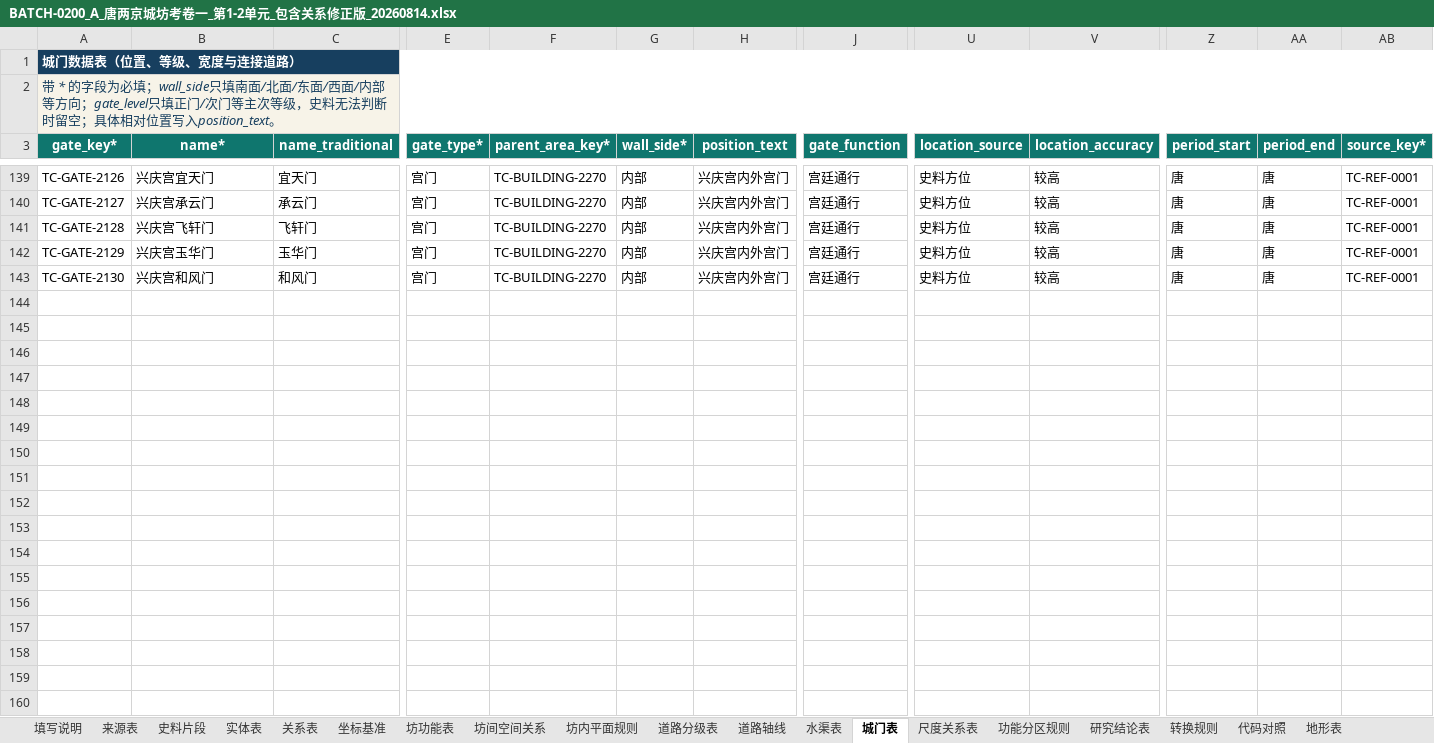
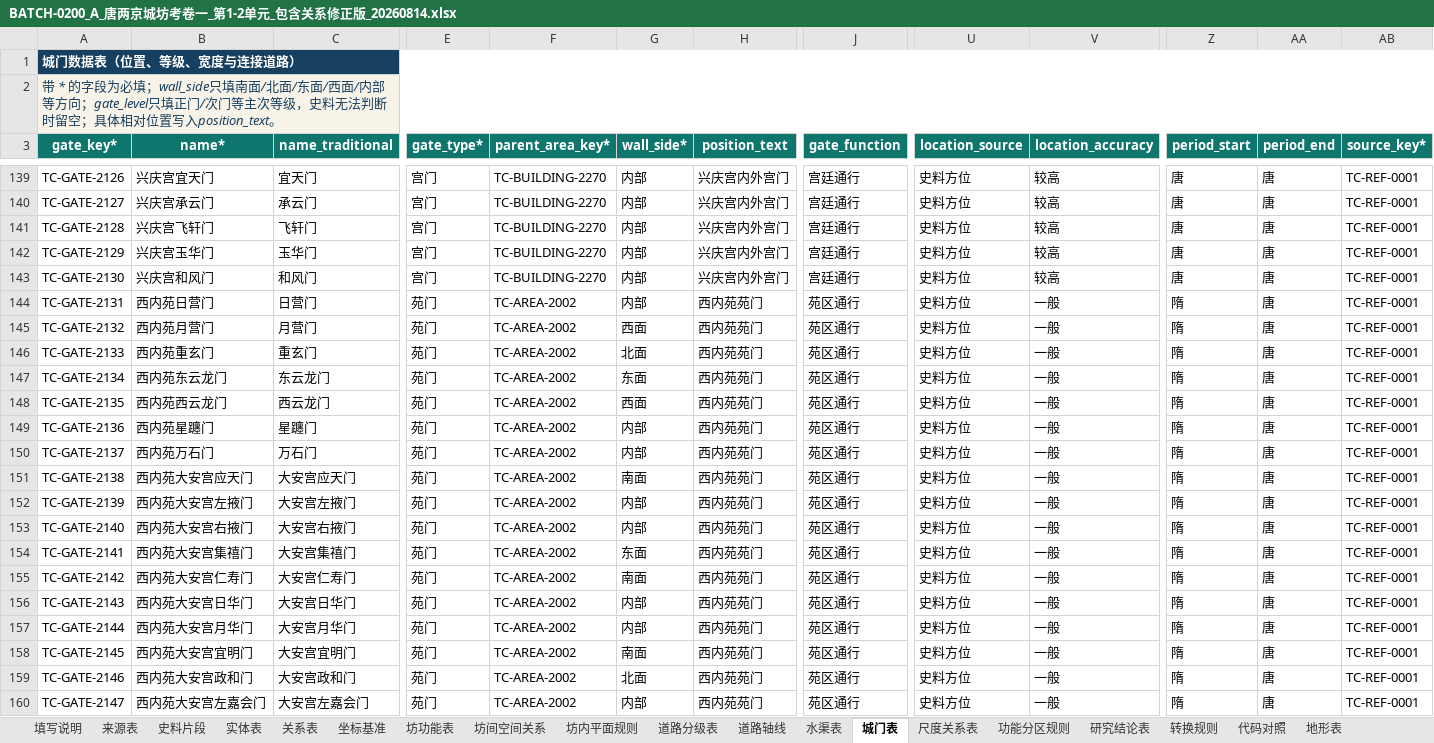
Before and after one commit to RIiiiiii-t/tang-changan-knowledge-graph, an Excel workbook: outputs/019fdae0-9371-7c91-8389-5910cbea4548/BATCH-0200_A_唐两京城坊考卷一_第1-2单元_包含关系修正版_20260814.xlsx, sheet 城门表, drawn as a sheet; only a part is shown, gaps mark what is left out; values as stored, in another font and other column widths than the file's, no borders; conditional formats not drawn; rows hold the shown columns only; the diff covers the shown part only; the diff names each change by its address in the sheet, - before the commit and + after, or states it on an @@ line.

```diff
--- a/outputs/019fdae0-9371-7c91-8389-5910cbea4548/BATCH-0200_A_唐两京城坊考卷一_第1-2单元_包含关系修正版_20260814.xlsx (sheet 城门表)
+++ b/outputs/019fdae0-9371-7c91-8389-5910cbea4548/BATCH-0200_A_唐两京城坊考卷一_第1-2单元_包含关系修正版_20260814.xlsx (sheet 城门表)
+row 144: TC-GATE-2131 | 西内苑日营门 | 日营门 | 苑门 | TC-AREA-2002 | 内部 | 西内苑苑门 | 苑区通行 | 史料方位 | 一般 | 隋 | 唐 | TC-REF-0001
+row 145: TC-GATE-2132 | 西内苑月营门 | 月营门 | 苑门 | TC-AREA-2002 | 西面 | 西内苑苑门 | 苑区通行 | 史料方位 | 一般 | 隋 | 唐 | TC-REF-0001
+row 146: TC-GATE-2133 | 西内苑重玄门 | 重玄门 | 苑门 | TC-AREA-2002 | 北面 | 西内苑苑门 | 苑区通行 | 史料方位 | 一般 | 隋 | 唐 | TC-REF-0001
+row 147: TC-GATE-2134 | 西内苑东云龙门 | 东云龙门 | 苑门 | TC-AREA-2002 | 东面 | 西内苑苑门 | 苑区通行 | 史料方位 | 一般 | 隋 | 唐 | TC-REF-0001
+row 148: TC-GATE-2135 | 西内苑西云龙门 | 西云龙门 | 苑门 | TC-AREA-2002 | 西面 | 西内苑苑门 | 苑区通行 | 史料方位 | 一般 | 隋 | 唐 | TC-REF-0001
+row 149: TC-GATE-2136 | 西内苑星躔门 | 星躔门 | 苑门 | TC-AREA-2002 | 内部 | 西内苑苑门 | 苑区通行 | 史料方位 | 一般 | 隋 | 唐 | TC-REF-0001
+row 150: TC-GATE-2137 | 西内苑万石门 | 万石门 | 苑门 | TC-AREA-2002 | 内部 | 西内苑苑门 | 苑区通行 | 史料方位 | 一般 | 隋 | 唐 | TC-REF-0001
+row 151: TC-GATE-2138 | 西内苑大安宫应天门 | 大安宫应天门 | 苑门 | TC-AREA-2002 | 南面 | 西内苑苑门 | 苑区通行 | 史料方位 | 一般 | 隋 | 唐 | TC-REF-0001
+row 152: TC-GATE-2139 | 西内苑大安宫左掖门 | 大安宫左掖门 | 苑门 | TC-AREA-2002 | 内部 | 西内苑苑门 | 苑区通行 | 史料方位 | 一般 | 隋 | 唐 | TC-REF-0001
+row 153: TC-GATE-2140 | 西内苑大安宫右掖门 | 大安宫右掖门 | 苑门 | TC-AREA-2002 | 内部 | 西内苑苑门 | 苑区通行 | 史料方位 | 一般 | 隋 | 唐 | TC-REF-0001
+row 154: TC-GATE-2141 | 西内苑大安宫集禧门 | 大安宫集禧门 | 苑门 | TC-AREA-2002 | 东面 | 西内苑苑门 | 苑区通行 | 史料方位 | 一般 | 隋 | 唐 | TC-REF-0001
+row 155: TC-GATE-2142 | 西内苑大安宫仁寿门 | 大安宫仁寿门 | 苑门 | TC-AREA-2002 | 南面 | 西内苑苑门 | 苑区通行 | 史料方位 | 一般 | 隋 | 唐 | TC-REF-0001
+row 156: TC-GATE-2143 | 西内苑大安宫日华门 | 大安宫日华门 | 苑门 | TC-AREA-2002 | 内部 | 西内苑苑门 | 苑区通行 | 史料方位 | 一般 | 隋 | 唐 | TC-REF-0001
+row 157: TC-GATE-2144 | 西内苑大安宫月华门 | 大安宫月华门 | 苑门 | TC-AREA-2002 | 内部 | 西内苑苑门 | 苑区通行 | 史料方位 | 一般 | 隋 | 唐 | TC-REF-0001
+row 158: TC-GATE-2145 | 西内苑大安宫宜明门 | 大安宫宜明门 | 苑门 | TC-AREA-2002 | 南面 | 西内苑苑门 | 苑区通行 | 史料方位 | 一般 | 隋 | 唐 | TC-REF-0001
+row 159: TC-GATE-2146 | 西内苑大安宫政和门 | 大安宫政和门 | 苑门 | TC-AREA-2002 | 北面 | 西内苑苑门 | 苑区通行 | 史料方位 | 一般 | 隋 | 唐 | TC-REF-0001
+row 160: TC-GATE-2147 | 西内苑大安宫左嘉会门 | 大安宫左嘉会门 | 苑门 | TC-AREA-2002 | 内部 | 西内苑苑门 | 苑区通行 | 史料方位 | 一般 | 隋 | 唐 | TC-REF-0001
```
Also changed, not shown: 17 added rows and 11 edited cells elsewhere in this sheet, sheet 关系表, sheet 实体表, sheet 重要建筑与设施表, sheet 史料片段, sheet 代码对照, 00-项目总览/唐长安城知识图谱_项目进度看板.xlsx, outputs/019fdae0-9371-7c91-8389-5910cbea4548/多人全量提取协作登记表_三人版_工作版_包含关系修正版_20260814.xlsx, 1 other file.
